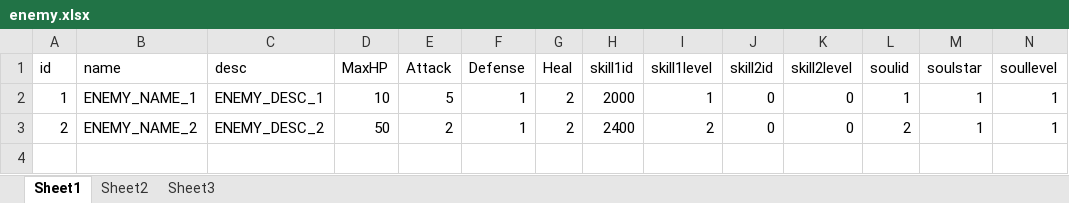
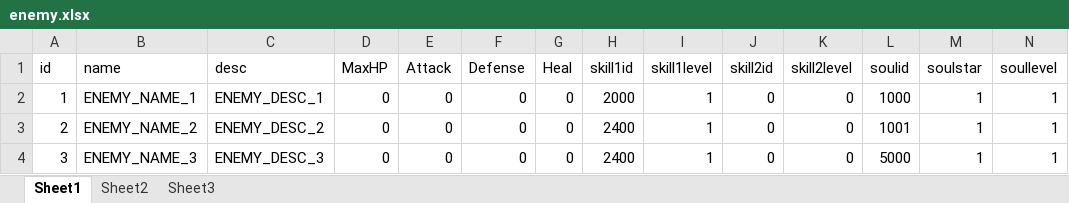
Before and after one commit to w2moon/AnotherWorldData, an Excel workbook: enemy.xlsx, sheet Sheet1, drawn as a sheet; only a part is shown; values as stored, in another font and other column widths than the file's, no borders; rows hold the shown columns only; the diff names each change by its address in the sheet, - before the commit and + after, or states it on an @@ line.

```diff
--- a/enemy.xlsx (sheet Sheet1)
+++ b/enemy.xlsx (sheet Sheet1)
-D2 (MaxHP): 10
+D2 (MaxHP): 0
-E2 (Attack): 5
+E2 (Attack): 0
-F2:F3 (Defense): 1
+F2:F3 (Defense): 0
-G2:G3 (Heal): 2
+G2:G3 (Heal): 0
-L2 (soulid): 1
+L2 (soulid): 1000
-D3 (MaxHP): 50
+D3 (MaxHP): 0
-E3 (Attack): 2
+E3 (Attack): 0
-I3 (skill1level): 2
+I3 (skill1level): 1
-L3 (soulid): 2
+L3 (soulid): 1001
+row 4: 3 | ENEMY_NAME_3 | ENEMY_DESC_3 | 0 | 0 | 0 | 0 | 2400 | 1 | 0 | 0 | 5000 | 1 | 1
```
Also changed, not shown: localization_cn.xlsx, lotterypool.xlsx, 9 other files.
